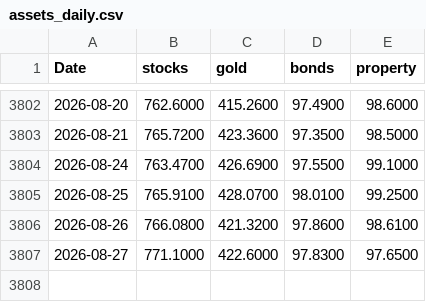
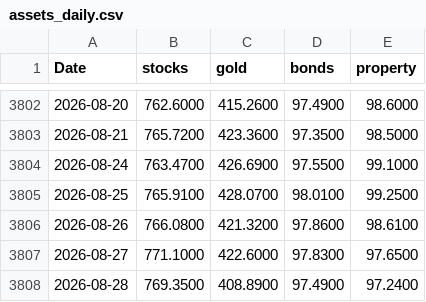
Before and after one commit to stephanlivera/btc-pl, a CSV file: assets_daily.csv, drawn as a sheet; only a part is shown, gaps mark what is left out; the diff names each change by its address in the sheet, - before the commit and + after, or states it on an @@ line.

```diff
--- a/assets_daily.csv
+++ b/assets_daily.csv
+row 3808: 2026-08-28 | 769.3500 | 408.8900 | 97.4900 | 97.2400
```
Also changed, not shown: btc_daily.csv.
